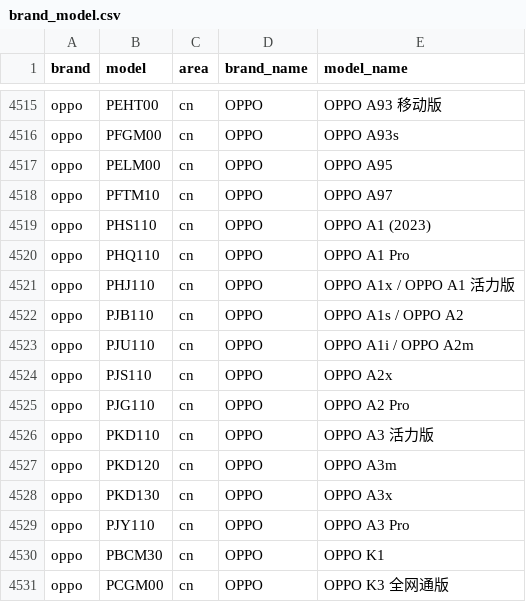
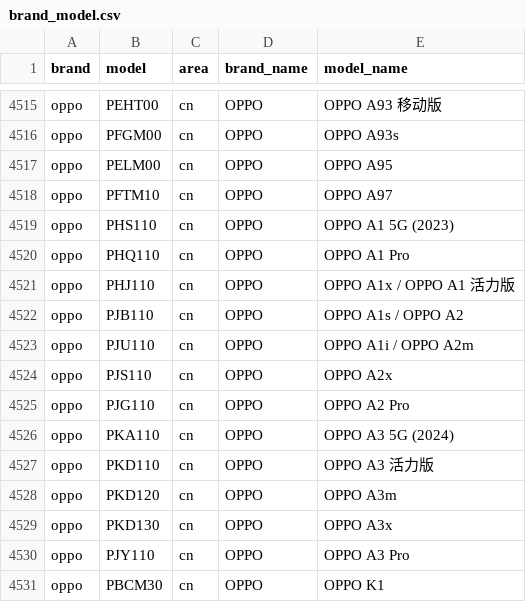
Before and after one commit to jantacy/mobilemodels, a CSV file: brand_model.csv, drawn as a sheet; only a part is shown, gaps mark what is left out; the shorter side is filled out with more unchanged rows.

Commit message:
Sync with MobileModels 888d342a86d22a7f69e4a7a4802d08a872cd01d0

```diff
--- a/brand_model.csv
+++ b/brand_model.csv
@@ -4518,3 +4518,3 @@ oppo,PELM00,cn,OPPO, OPPO A95
 oppo,PFTM10,cn,OPPO, OPPO A97
-oppo,PHS110,cn,OPPO, OPPO A1 (2023)
+oppo,PHS110,cn,OPPO, OPPO A1 5G (2023)
 oppo,PHQ110,cn,OPPO, OPPO A1 Pro
@@ -4525,2 +4525,3 @@ oppo,PJS110,cn,OPPO, OPPO A2x
 oppo,PJG110,cn,OPPO, OPPO A2 Pro
+oppo,PKA110,cn,OPPO, OPPO A3 5G (2024)
 oppo,PKD110,cn,OPPO, OPPO A3 活力版
```
Also changed, not shown: 1 other file.
